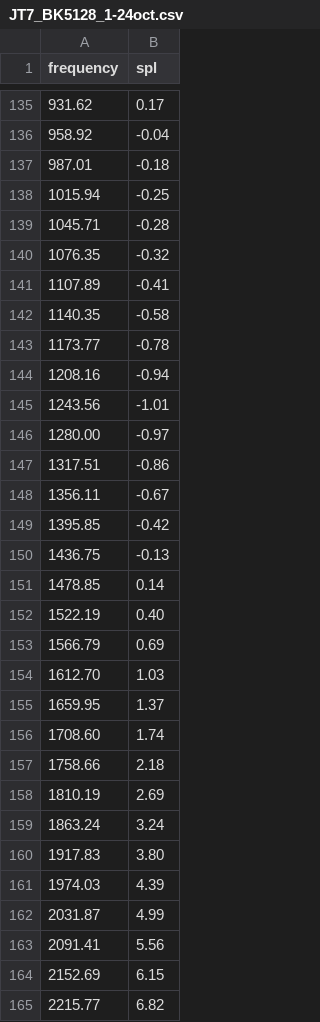
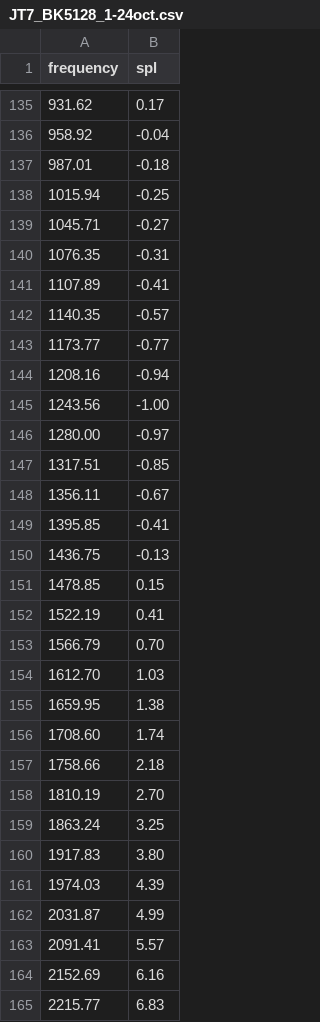
Before and after one commit to Toona-sinensis/Fiio-JadeAudio-JT7-fr, a CSV file: data/JT7_BK5128_1-24oct.csv, drawn as a sheet; only a part is shown, gaps mark what is left out; the diff covers the shown part only.

```diff
--- a/data/JT7_BK5128_1-24oct.csv
+++ b/data/JT7_BK5128_1-24oct.csv
@@ -138,23 +138,23 @@ frequency,spl
 1015.94,-0.25
-1045.71,-0.28
-1076.35,-0.32
+1045.71,-0.27
+1076.35,-0.31
 1107.89,-0.41
-1140.35,-0.58
-1173.77,-0.78
+1140.35,-0.57
+1173.77,-0.77
 1208.16,-0.94
-1243.56,-1.01
+1243.56,-1.00
 1280.00,-0.97
-1317.51,-0.86
+1317.51,-0.85
 1356.11,-0.67
-1395.85,-0.42
+1395.85,-0.41
 1436.75,-0.13
-1478.85,0.14
-1522.19,0.40
-1566.79,0.69
+1478.85,0.15
+1522.19,0.41
+1566.79,0.70
 1612.70,1.03
-1659.95,1.37
+1659.95,1.38
 1708.60,1.74
 1758.66,2.18
-1810.19,2.69
-1863.24,3.24
+1810.19,2.70
+1863.24,3.25
 1917.83,3.80
@@ -162,4 +162,4 @@ frequency,spl
 2031.87,4.99
-2091.41,5.56
-2152.69,6.15
-2215.77,6.82
+2091.41,5.57
+2152.69,6.16
+2215.77,6.83
```
Also changed, not shown: 155 edited cells elsewhere in this file, data/JT7_BK5128_normalized.csv, data/JT7_BK5128_raw.csv, 6 other files.
